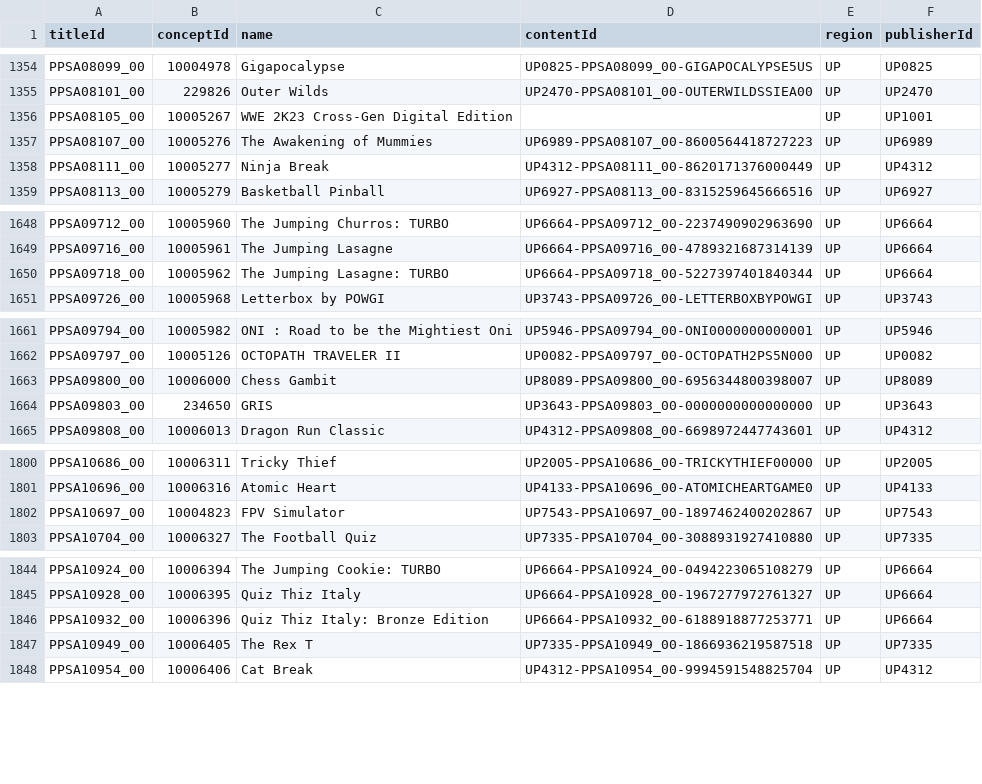
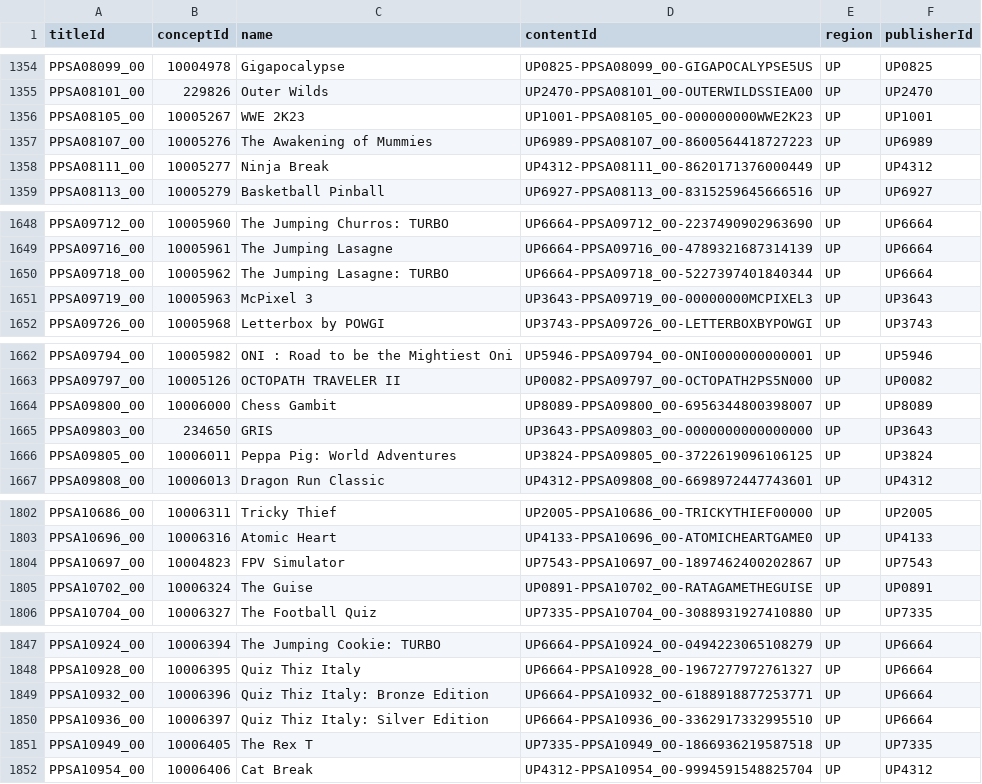
Before and after one commit to andshrew/PlayStation-Titles, a TSV file: Region/America/PS5_UP_Titles.tsv, drawn as a sheet; only a part is shown, gaps mark what is left out; the diff covers the shown part only.

```diff
--- a/Region/America/PS5_UP_Titles.tsv
+++ b/Region/America/PS5_UP_Titles.tsv
@@ -1355,3 +1355,3 @@ PPSA08099_00	10004978	Gigapocalypse	UP0825-PPSA08099_00-GIGAPOCALYPSE5US	UP	UP08
 PPSA08101_00	229826	Outer Wilds	UP2470-PPSA08101_00-OUTERWILDSSIEA00	UP	UP2470
-PPSA08105_00	10005267	WWE 2K23 Cross-Gen Digital Edition		UP	UP1001
+PPSA08105_00	10005267	WWE 2K23	UP1001-PPSA08105_00-000000000WWE2K23	UP	UP1001
 PPSA08107_00	10005276	The Awakening of Mummies	UP6989-PPSA08107_00-8600564418727223	UP	UP6989
@@ -1650,2 +1650,3 @@ PPSA09716_00	10005961	The Jumping Lasagne	UP6664-PPSA09716_00-4789321687314139	U
 PPSA09718_00	10005962	The Jumping Lasagne: TURBO	UP6664-PPSA09718_00-5227397401840344	UP	UP6664
+PPSA09719_00	10005963	McPixel 3	UP3643-PPSA09719_00-00000000MCPIXEL3	UP	UP3643
 PPSA09726_00	10005968	Letterbox by POWGI	UP3743-PPSA09726_00-LETTERBOXBYPOWGI	UP	UP3743
@@ -1664,2 +1665,3 @@ PPSA09800_00	10006000	Chess Gambit	UP8089-PPSA09800_00-6956344800398007	UP	UP808
 PPSA09803_00	234650	GRIS	UP3643-PPSA09803_00-0000000000000000	UP	UP3643
+PPSA09805_00	10006011	Peppa Pig: World Adventures	UP3824-PPSA09805_00-3722619096106125	UP	UP3824
 PPSA09808_00	10006013	Dragon Run Classic	UP4312-PPSA09808_00-6698972447743601	UP	UP4312
@@ -1802,2 +1804,3 @@ PPSA10696_00	10006316	Atomic Heart	UP4133-PPSA10696_00-ATOMICHEARTGAME0	UP	UP413
 PPSA10697_00	10004823	FPV Simulator	UP7543-PPSA10697_00-1897462400202867	UP	UP7543
+PPSA10702_00	10006324	The Guise	UP0891-PPSA10702_00-RATAGAMETHEGUISE	UP	UP0891
 PPSA10704_00	10006327	The Football Quiz	UP7335-PPSA10704_00-3088931927410880	UP	UP7335
@@ -1846,2 +1849,3 @@ PPSA10928_00	10006395	Quiz Thiz Italy	UP6664-PPSA10928_00-1967277972761327	UP	UP
 PPSA10932_00	10006396	Quiz Thiz Italy: Bronze Edition	UP6664-PPSA10932_00-6188918877253771	UP	UP6664
+PPSA10936_00	10006397	Quiz Thiz Italy: Silver Edition	UP6664-PPSA10936_00-3362917332995510	UP	UP6664
 PPSA10949_00	10006405	The Rex T	UP7335-PPSA10949_00-1866936219587518	UP	UP7335
```
Also changed, not shown: 2 edited cells elsewhere in this file, PS5_Titles.tsv, PS5_Titles_by_Concept.tsv, 32 other files.
